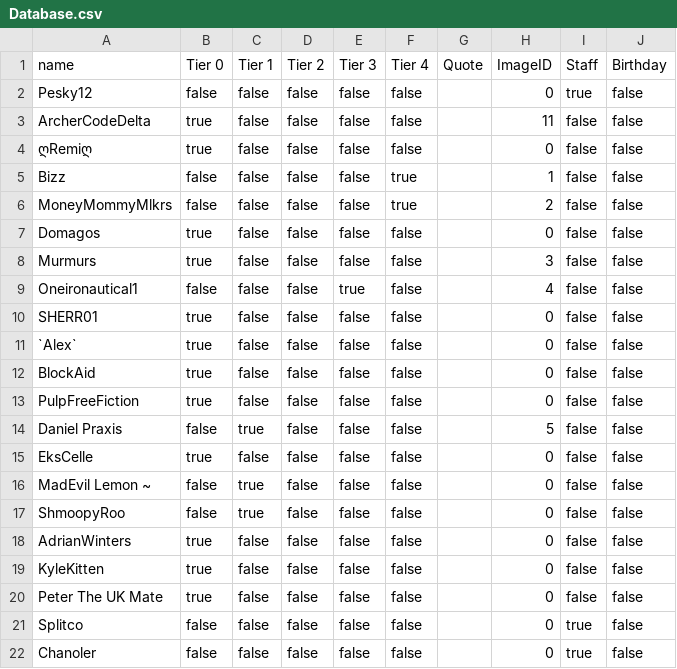
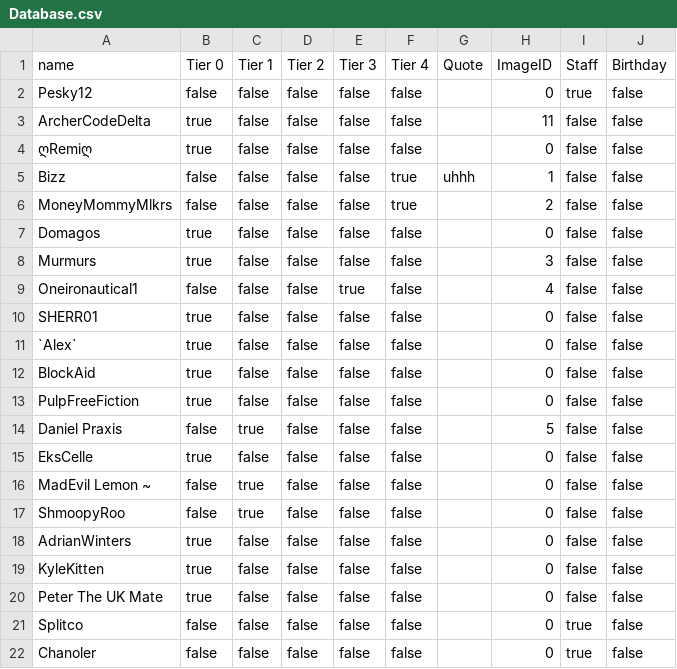
Before and after one commit to pesky12/Patreon-Board-Data, a CSV file: Database.csv, drawn as a sheet.

Commit message:
Updated Database

```diff
--- a/Database.csv
+++ b/Database.csv
@@ -4,3 +4,3 @@ ArcherCodeDelta,true,false,false,false,false, ,11,false,false
 ღRemiღ,true,false,false,false,false, ,0,false,false
-Bizz,false,false,false,false,true, ,1,false,false
+Bizz,false,false,false,false,true,uhhh,1,false,false
 MoneyMommyMlkrs,false,false,false,false,true, ,2,false,false
```
